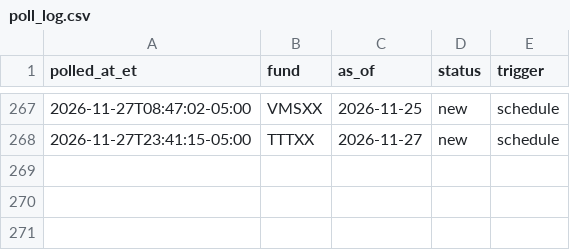
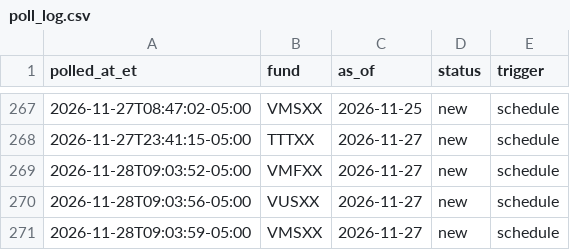
Before and after one commit to mmfyields/mmf-yields, a CSV file: logs/poll_log.csv, drawn as a sheet; only a part is shown, gaps mark what is left out; the diff names each change by its address in the sheet, - before the commit and + after, or states it on an @@ line.

```diff
--- a/logs/poll_log.csv
+++ b/logs/poll_log.csv
+row 269: 2026-11-28T09:03:52-05:00 | VMFXX | 2026-11-27 | new | schedule
+row 270: 2026-11-28T09:03:56-05:00 | VUSXX | 2026-11-27 | new | schedule
+row 271: 2026-11-28T09:03:59-05:00 | VMSXX | 2026-11-27 | new | schedule
```
Also changed, not shown: docs/data/yields.csv.
